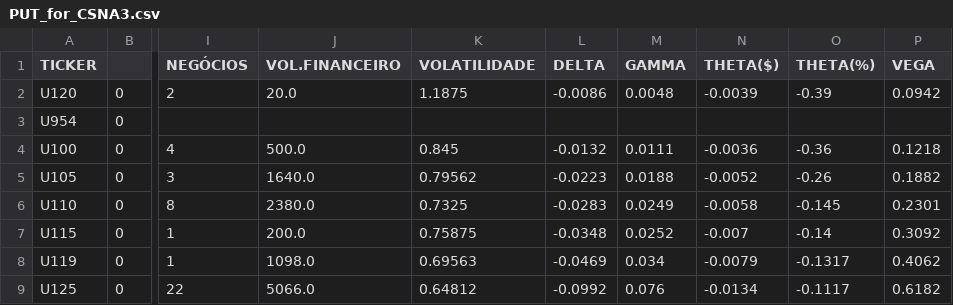
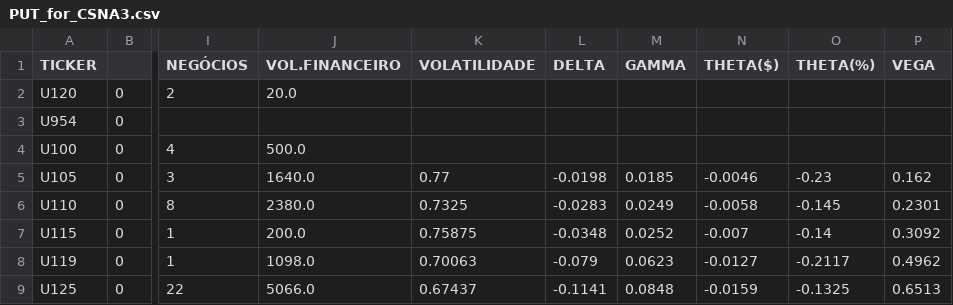
Before and after one commit to guiworldtv/Py_bovespa, a CSV file: src/data/PUT_for_CSNA3.csv, drawn as a sheet; only a part is shown, gaps mark what is left out; the diff covers the shown part only; the diff names each change by its address in the sheet, - before the commit and + after, or states it on an @@ line.

```diff
--- a/src/data/PUT_for_CSNA3.csv
+++ b/src/data/PUT_for_CSNA3.csv
-K2 (VOLATILIDADE): 1.1875
+K2 (VOLATILIDADE): (empty)
-L2 (DELTA): -0.0086
+L2 (DELTA): (empty)
-M2 (GAMMA): 0.0048
+M2 (GAMMA): (empty)
-N2 (THETA($)): -0.0039
+N2 (THETA($)): (empty)
-O2 (THETA(%)): -0.39
+O2 (THETA(%)): (empty)
-P2 (VEGA): 0.0942
+P2 (VEGA): (empty)
-K4 (VOLATILIDADE): 0.845
+K4 (VOLATILIDADE): (empty)
-L4 (DELTA): -0.0132
+L4 (DELTA): (empty)
-M4 (GAMMA): 0.0111
+M4 (GAMMA): (empty)
-N4 (THETA($)): -0.0036
+N4 (THETA($)): (empty)
-O4 (THETA(%)): -0.36
+O4 (THETA(%)): (empty)
-P4 (VEGA): 0.1218
+P4 (VEGA): (empty)
-K5 (VOLATILIDADE): 0.79562
+K5 (VOLATILIDADE): 0.77
-L5 (DELTA): -0.0223
+L5 (DELTA): -0.0198
-M5 (GAMMA): 0.0188
+M5 (GAMMA): 0.0185
-N5 (THETA($)): -0.0052
+N5 (THETA($)): -0.0046
-O5 (THETA(%)): -0.26
+O5 (THETA(%)): -0.23
-P5 (VEGA): 0.1882
+P5 (VEGA): 0.162
-K8 (VOLATILIDADE): 0.69563
+K8 (VOLATILIDADE): 0.70063
-L8 (DELTA): -0.0469
+L8 (DELTA): -0.079
-M8 (GAMMA): 0.034
+M8 (GAMMA): 0.0623
-N8 (THETA($)): -0.0079
+N8 (THETA($)): -0.0127
-O8 (THETA(%)): -0.1317
+O8 (THETA(%)): -0.2117
-P8 (VEGA): 0.4062
+P8 (VEGA): 0.4962
-K9 (VOLATILIDADE): 0.64812
+K9 (VOLATILIDADE): 0.67437
-L9 (DELTA): -0.0992
+L9 (DELTA): -0.1141
-M9 (GAMMA): 0.076
+M9 (GAMMA): 0.0848
-N9 (THETA($)): -0.0134
+N9 (THETA($)): -0.0159
-O9 (THETA(%)): -0.1117
+O9 (THETA(%)): -0.1325
-P9 (VEGA): 0.6182
+P9 (VEGA): 0.6513
```
Also changed, not shown: 84 edited cells elsewhere in this file, src/data/CALL_for_YDUQ3.csv, src/data/PUT_for_B3SA3.csv, 51 other files.
